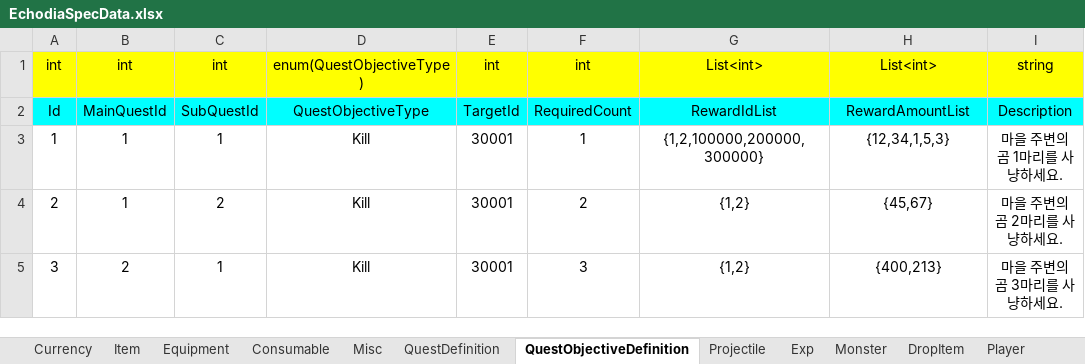
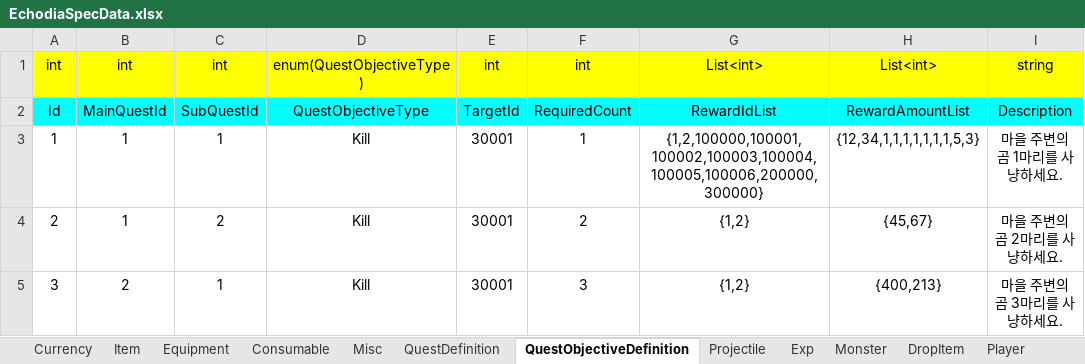
Before and after one commit to Yoonjungoh/Echodia, an Excel workbook: Common/SpecData/EchodiaSpecData.xlsx, sheet QuestObjectiveDefinition, drawn as a sheet; values as stored, in another font and other column widths than the file's, no borders; charts and pictures not drawn; the diff names each change by its address in the sheet, - before the commit and + after, or states it on an @@ line.

```diff
--- a/Common/SpecData/EchodiaSpecData.xlsx (sheet QuestObjectiveDefinition)
+++ b/Common/SpecData/EchodiaSpecData.xlsx (sheet QuestObjectiveDefinition)
-G3: {1,2,100000,200000,300000}
+G3: {1,2,100000,100001,100002,100003,100004,100005,100006,200000,300000}
-H3: {12,34,1,5,3}
+H3: {12,34,1,1,1,1,1,1,1,5,3}
```
Also changed, not shown: sheet Equipment, sheet DropItem, sheet Player, sheet Item, sheet Config, sheet Monster, 39 other files.
